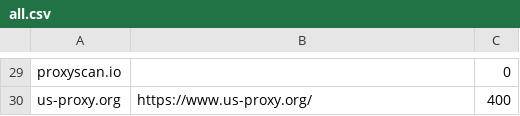
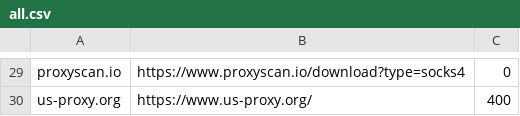
Before and after one commit to saschazesiger/Proxy-Grabber-and-Checker, a CSV file: test scripts/raw-proxy-list/all.csv, drawn as a sheet; only a part is shown, gaps mark what is left out; the diff covers the shown part only; the diff names each change by its address in the sheet, - before the commit and + after, or states it on an @@ line.

Commit message:
Proxy Checker implemented

```diff
--- a/test scripts/raw-proxy-list/all.csv
+++ b/test scripts/raw-proxy-list/all.csv
-B29: (empty)
+B29: https://www.proxyscan.io/download?type=socks4
```
Also changed, not shown: 18 edited cells elsewhere in this file, 25 other files.
